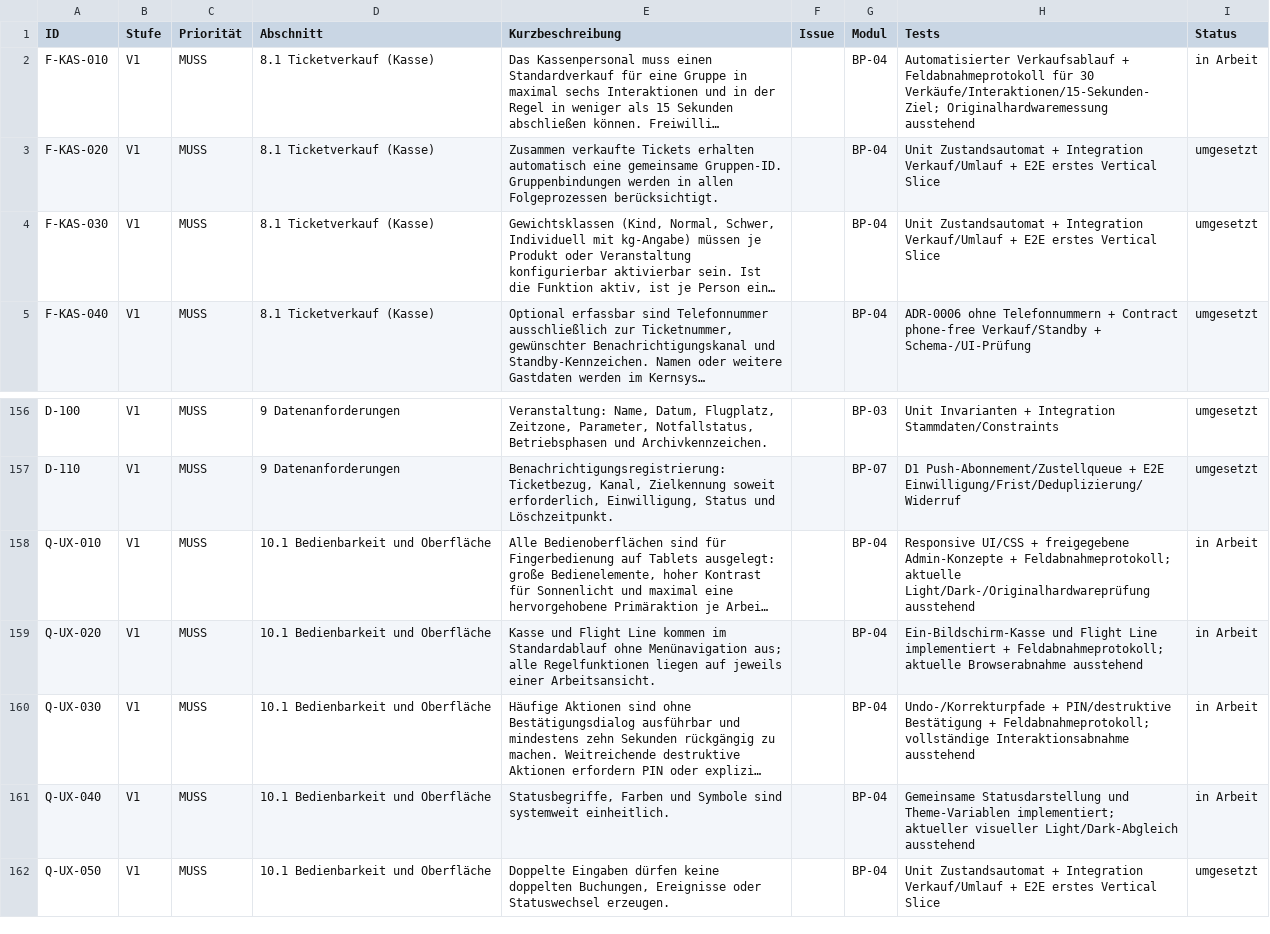
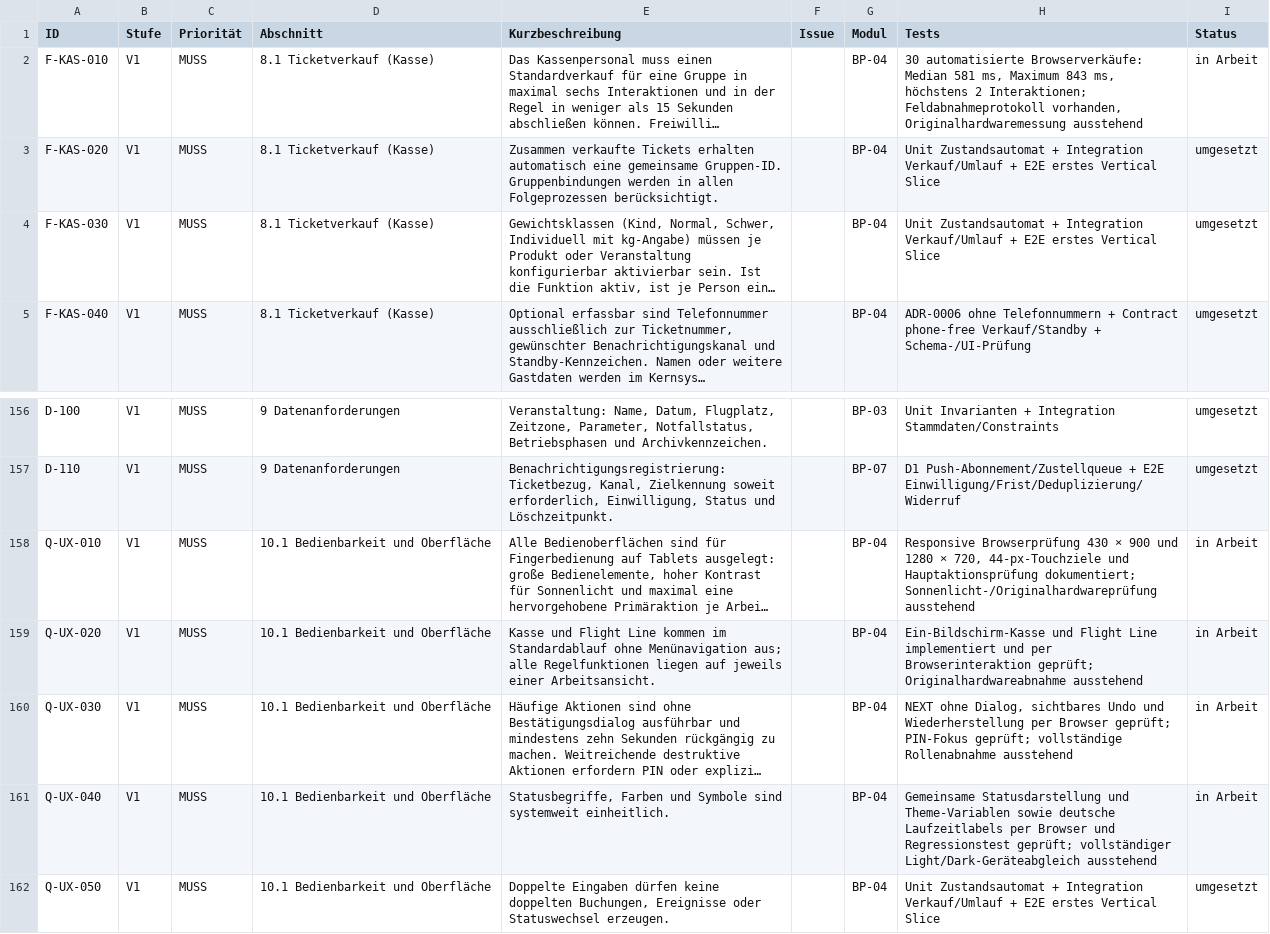
Before and after one commit to aguther/rundflug-leitstand, a CSV file: docs/requirements/traceability.csv, drawn as a sheet; only a part is shown, gaps mark what is left out; long unchanged cells end in …; the diff names each change by its address in the sheet, - before the commit and + after, or states it on an @@ line.

```diff
--- a/docs/requirements/traceability.csv
+++ b/docs/requirements/traceability.csv
-H2 (Tests): Automatisierter Verkaufsablauf + Feldabnahmeprotokoll für 30 Verkäufe/Interaktionen/15-Sekunden-Ziel; Originalhardwaremessung ausstehend
+H2 (Tests): 30 automatisierte Browserverkäufe: Median 581 ms, Maximum 843 ms, höchstens 2 Interaktionen; Feldabnahmeprotokoll vorhanden, Originalhardwaremessung ausstehend
-H158 (Tests): Responsive UI/CSS + freigegebene Admin-Konzepte + Feldabnahmeprotokoll; aktuelle Light/Dark-/Originalhardwareprüfung ausstehend
+H158 (Tests): Responsive Browserprüfung 430 × 900 und 1280 × 720, 44-px-Touchziele und Hauptaktionsprüfung dokumentiert; Sonnenlicht-/Originalhardwareprüfung ausstehend
-H159 (Tests): …Line implementiert + Feldabnahmeprotokoll; aktuelle Browserabnahme ausstehend
+H159 (Tests): …Line implementiert und per Browserinteraktion geprüft; Originalhardwareabnahme ausstehend
-H160 (Tests): Undo-/Korrekturpfade + PIN/destruktive Bestätigung + Feldabnahmeprotokoll; vollständige Interaktionsabnahme ausstehend
+H160 (Tests): NEXT ohne Dialog, sichtbares Undo und Wiederherstellung per Browser geprüft; PIN-Fokus geprüft; vollständige Rollenabnahme ausstehend
-H161 (Tests): …und Theme-Variablen implementiert; aktueller visueller Light/Dark-Abgleich ausstehend
+H161 (Tests): …und Theme-Variablen sowie deutsche Laufzeitlabels per Browser und Regressionstest geprüft; vollständiger Light/Dark-Geräteabgleich ausstehend
```
Also changed, not shown: 4 other files.
